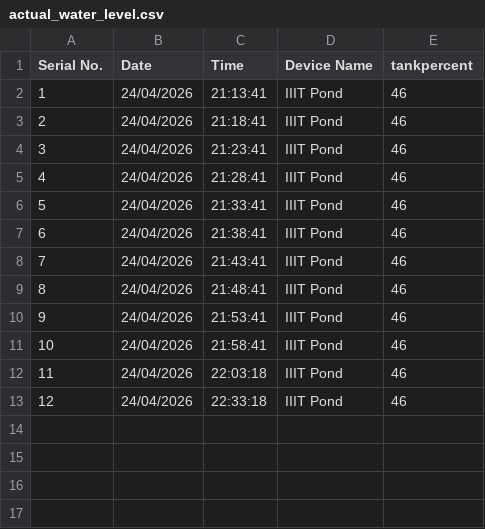
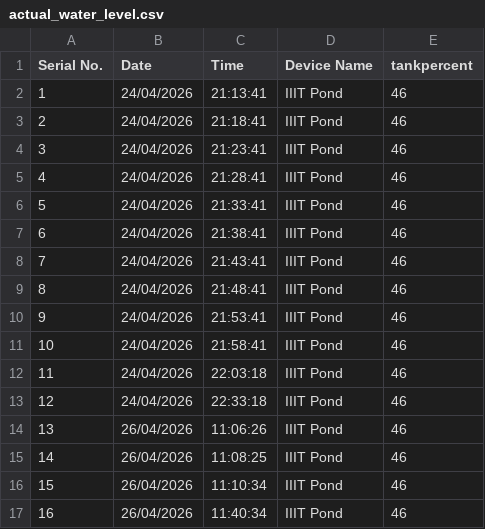
Before and after one commit to forcedtomakeanaccounthere/Additional-Project, a CSV file: dashboard/backend/data/actual_water_level.csv, drawn as a sheet; the diff names each change by its address in the sheet, - before the commit and + after, or states it on an @@ line.

```diff
--- a/dashboard/backend/data/actual_water_level.csv
+++ b/dashboard/backend/data/actual_water_level.csv
+row 14: 13 | 26/04/2026 | 11:06:26 | IIIT Pond | 46
+row 15: 14 | 26/04/2026 | 11:08:25 | IIIT Pond | 46
+row 16: 15 | 26/04/2026 | 11:10:34 | IIIT Pond | 46
+row 17: 16 | 26/04/2026 | 11:40:34 | IIIT Pond | 46
```
Also changed, not shown: dashboard/backend/data/actual_weather_data.csv, dashboard/backend/data/tank_levels.csv, 3 other files.
